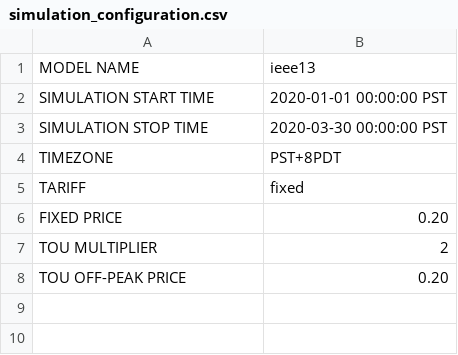
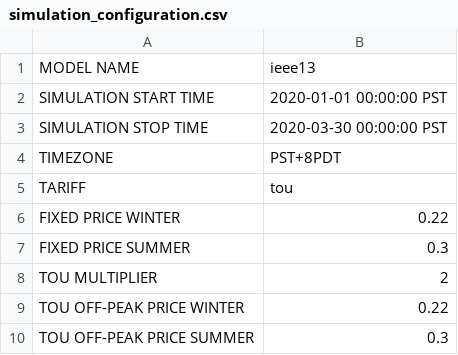
Before and after one commit to aivanova5/tariff_design, a CSV file: config/simulation_configuration.csv, drawn as a sheet; removed rows and columns are numbered as before the commit, all else as after; the diff names each change by its address in the sheet, - before the commit and + after, or states it on an @@ line.

Commit message:
Configuration settings

```diff
--- a/config/simulation_configuration.csv
+++ b/config/simulation_configuration.csv
-B5: fixed
+B5: tou
-row 6: FIXED PRICE | 0.20
+row 6: FIXED PRICE WINTER | 0.22
+row 7: FIXED PRICE SUMMER | 0.3
-row 8: TOU OFF-PEAK PRICE | 0.20
+row 9: TOU OFF-PEAK PRICE WINTER | 0.22
+row 10: TOU OFF-PEAK PRICE SUMMER | 0.3
```
Also changed, not shown: 5 other files.
